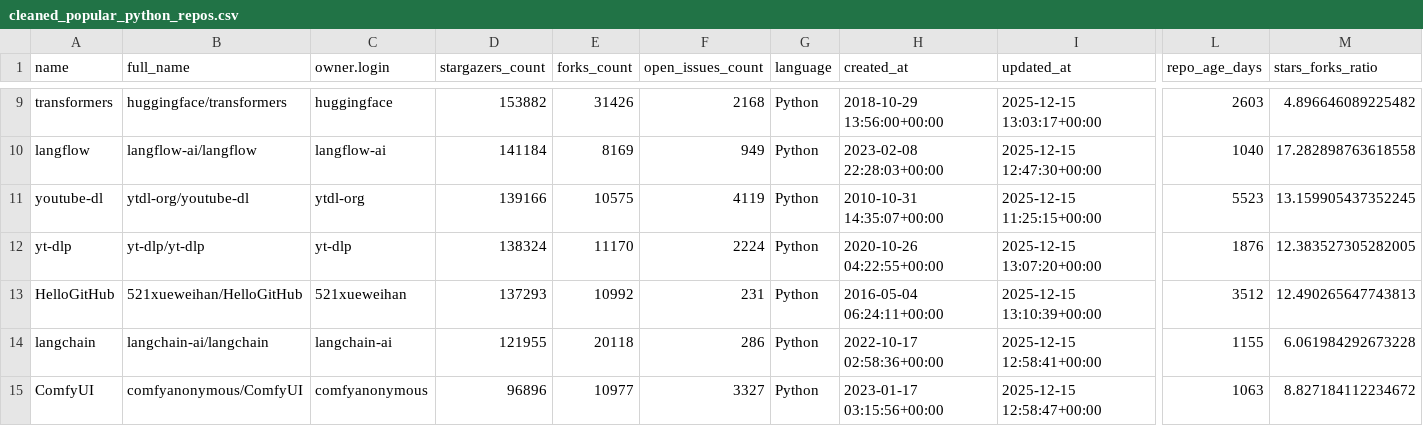
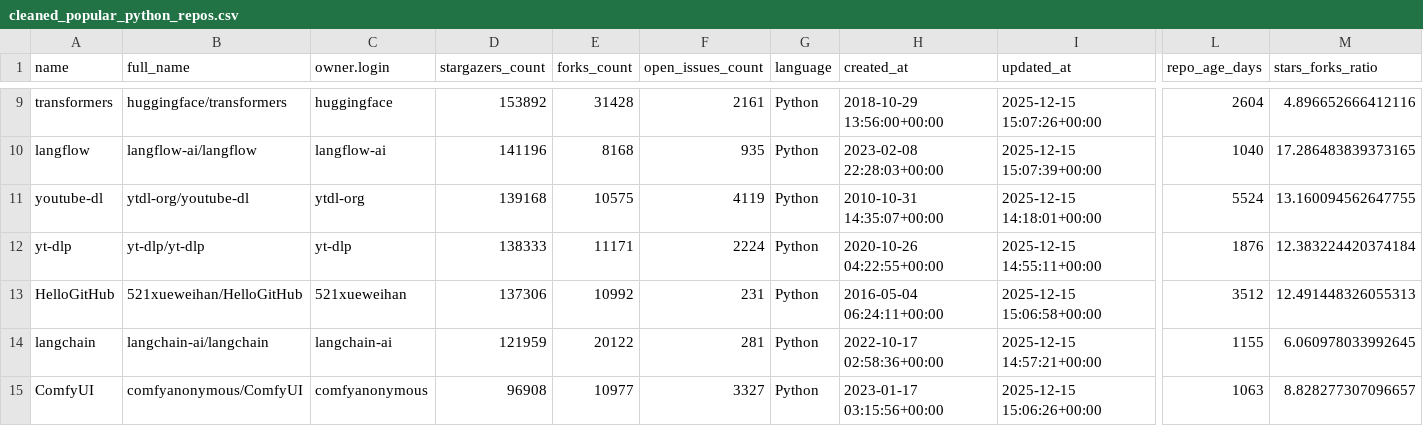
Before and after one commit to akberanwer1234/programming_and_analysis_ca2, a CSV file: cleaned_popular_python_repos.csv, drawn as a sheet; only a part is shown, gaps mark what is left out; the diff covers the shown part only; the diff names each change by its address in the sheet, - before the commit and + after, or states it on an @@ line.

```diff
--- a/cleaned_popular_python_repos.csv
+++ b/cleaned_popular_python_repos.csv
-D9 (stargazers_count): 153882
+D9 (stargazers_count): 153892
-E9 (forks_count): 31426
+E9 (forks_count): 31428
-F9 (open_issues_count): 2168
+F9 (open_issues_count): 2161
-I9 (updated_at): 2025-12-15 13:03:17+00:00
+I9 (updated_at): 2025-12-15 15:07:26+00:00
-L9 (repo_age_days): 2603
+L9 (repo_age_days): 2604
-M9 (stars_forks_ratio): 4.896646089225482
+M9 (stars_forks_ratio): 4.896652666412116
-D10 (stargazers_count): 141184
+D10 (stargazers_count): 141196
-E10 (forks_count): 8169
+E10 (forks_count): 8168
-F10 (open_issues_count): 949
+F10 (open_issues_count): 935
-I10 (updated_at): 2025-12-15 12:47:30+00:00
+I10 (updated_at): 2025-12-15 15:07:39+00:00
-M10 (stars_forks_ratio): 17.282898763618558
+M10 (stars_forks_ratio): 17.286483839373165
-D11 (stargazers_count): 139166
+D11 (stargazers_count): 139168
-I11 (updated_at): 2025-12-15 11:25:15+00:00
+I11 (updated_at): 2025-12-15 14:18:01+00:00
-L11 (repo_age_days): 5523
+L11 (repo_age_days): 5524
-M11 (stars_forks_ratio): 13.159905437352245
+M11 (stars_forks_ratio): 13.160094562647755
-D12 (stargazers_count): 138324
+D12 (stargazers_count): 138333
-E12 (forks_count): 11170
+E12 (forks_count): 11171
-I12 (updated_at): 2025-12-15 13:07:20+00:00
+I12 (updated_at): 2025-12-15 14:55:11+00:00
-M12 (stars_forks_ratio): 12.383527305282005
+M12 (stars_forks_ratio): 12.383224420374184
-D13 (stargazers_count): 137293
+D13 (stargazers_count): 137306
-I13 (updated_at): 2025-12-15 13:10:39+00:00
+I13 (updated_at): 2025-12-15 15:06:58+00:00
-M13 (stars_forks_ratio): 12.490265647743813
+M13 (stars_forks_ratio): 12.491448326055313
-D14 (stargazers_count): 121955
+D14 (stargazers_count): 121959
-E14 (forks_count): 20118
+E14 (forks_count): 20122
-F14 (open_issues_count): 286
+F14 (open_issues_count): 281
-I14 (updated_at): 2025-12-15 12:58:41+00:00
+I14 (updated_at): 2025-12-15 14:57:21+00:00
-M14 (stars_forks_ratio): 6.061984292673228
+M14 (stars_forks_ratio): 6.060978033992645
-D15 (stargazers_count): 96896
+D15 (stargazers_count): 96908
-I15 (updated_at): 2025-12-15 12:58:47+00:00
+I15 (updated_at): 2025-12-15 15:06:26+00:00
-M15 (stars_forks_ratio): 8.827184112234672
+M15 (stars_forks_ratio): 8.828277307096657
```
Also changed, not shown: 144 edited cells elsewhere in this file, 1 other file.
